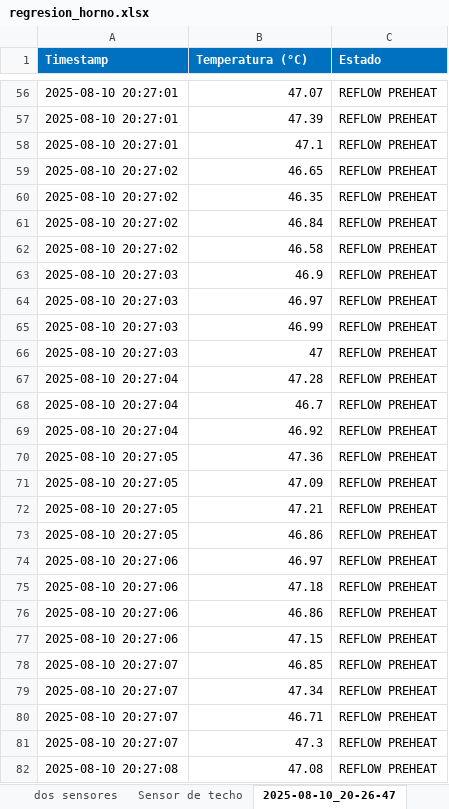
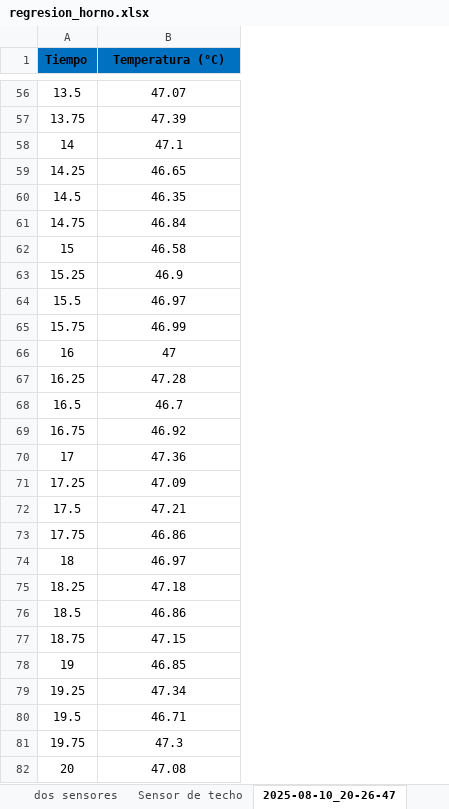
Before and after one commit to La-guajolota/Horno_reflujo, an Excel workbook: Firmware/esp01/regresion_horno.xlsx, sheet 2025-08-10_20-26-47, drawn as a sheet; only a part is shown, gaps mark what is left out; values as stored, in another font and other column widths than the file's, no borders; removed rows and columns are numbered as before the commit, all else as after; the diff covers the shown part only; the diff names each change by its address in the sheet, - before the commit and + after, or states it on an @@ line.

```diff
--- a/Firmware/esp01/regresion_horno.xlsx (sheet 2025-08-10_20-26-47)
+++ b/Firmware/esp01/regresion_horno.xlsx (sheet 2025-08-10_20-26-47)
-column A (Timestamp), rows 56-82: 2025-08-10 20:27:01 | 2025-08-10 20:27:01 | 2025-08-10 20:27:01 | 2025-08-10 20:27:02 | 2025-08-10 20:27:02 | 2025-08-10 20:27:02 | 2025-08-10 20:27:02 | 2025-08-10 20:27:03 | 2025-08-10 20:27:03 | 2025-08-10 20:27:03 | 2025-08-10 20:27:03 | 2025-08-10 20:27:04 | 2025-08-10 20:27:04 | 2025-08-10 20:27:04 | 2025-08-10 20:27:05 | 2025-08-10 20:27:05 | 2025-08-10 20:27:05 | 2025-08-10 20:27:05 | 2025-08-10 20:27:06 | 2025-08-10 20:27:06 | 2025-08-10 20:27:06 | 2025-08-10 20:27:06 | 2025-08-10 20:27:07 | 2025-08-10 20:27:07 | 2025-08-10 20:27:07 | 2025-08-10 20:27:07 | 2025-08-10 20:27:08
+column A (Tiempo), rows 56-82: 13.5 | 13.75 | 14 | 14.25 | 14.5 | 14.75 | 15 | 15.25 | 15.5 | 15.75 | 16 | 16.25 | 16.5 | 16.75 | 17 | 17.25 | 17.5 | 17.75 | 18 | 18.25 | 18.5 | 18.75 | 19 | 19.25 | 19.5 | 19.75 | 20
-column C (Estado), rows 56-82: all REFLOW PREHEAT
@@ B1 text colour: #FFFFFF → black, alignment: left → center @@
-B56:B82 alignment: right
+B56:B82 alignment: center
```
Also changed, not shown: cell formats elsewhere in this sheet, sheet Sensor de techo, sheet dos sensores, other sheet tabs, charts or pictures, 2 other files.
